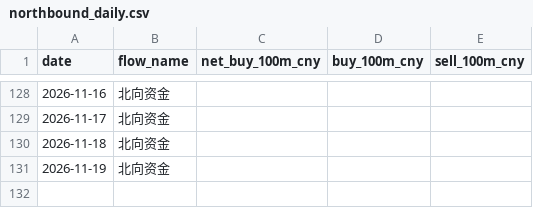
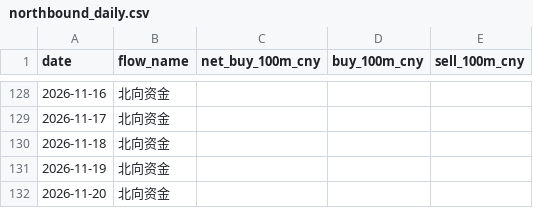
Before and after one commit to zard-sakai/economy_data, a CSV file: cross_market_data/northbound_daily.csv, drawn as a sheet; only a part is shown, gaps mark what is left out; the diff names each change by its address in the sheet, - before the commit and + after, or states it on an @@ line.

```diff
--- a/cross_market_data/northbound_daily.csv
+++ b/cross_market_data/northbound_daily.csv
+row 132: 2026-11-20 | 北向资金
```
Also changed, not shown: cross_market_data/southbound_daily.csv, 4 other files.
